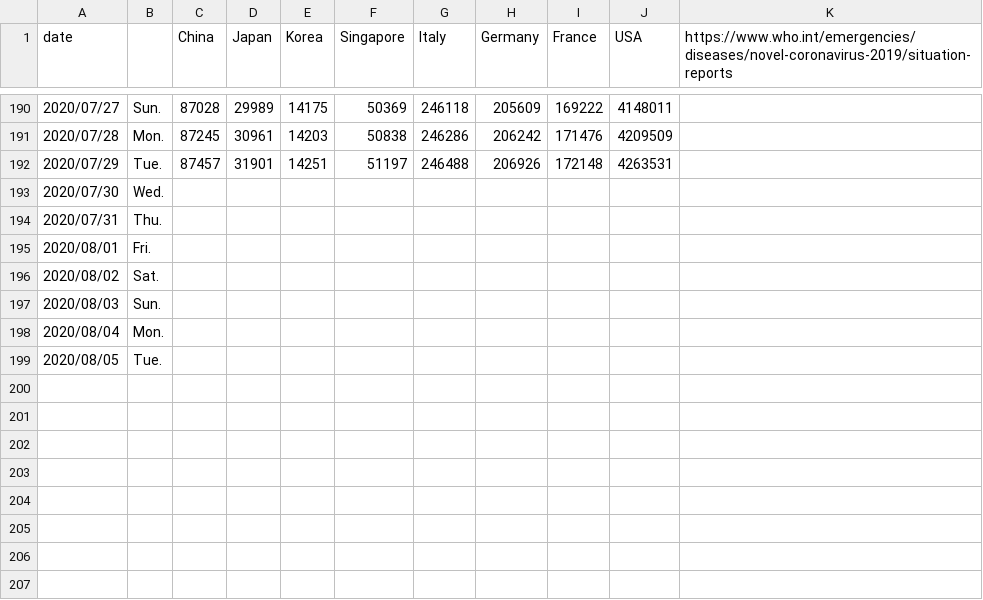
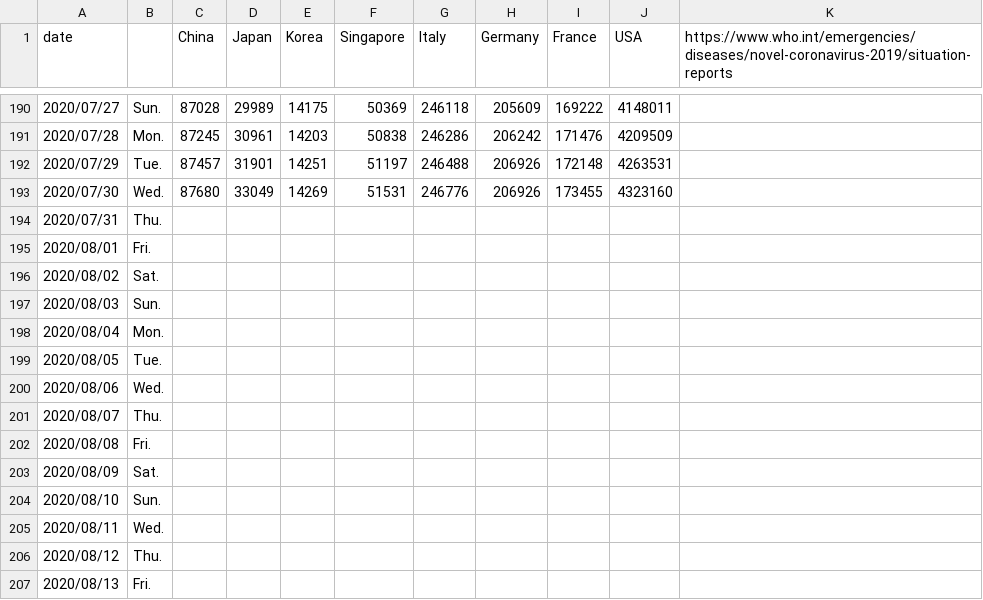
Before and after one commit to yoneken/covid19jp, a CSV file: COVID_2019.csv, drawn as a sheet; only a part is shown, gaps mark what is left out.

```diff
--- a/COVID_2019.csv
+++ b/COVID_2019.csv
@@ -192,3 +192,3 @@ date,,China,Japan,Korea,Singapore,Italy,Germany,France,USA,https://www.who.int/e
 2020/07/29,Tue.,87457,31901,14251,51197,246488,206926,172148,4263531,
-2020/07/30,Wed.,,,,,,,,,
+2020/07/30,Wed.,87680,33049,14269,51531,246776,206926,173455,4323160,
 2020/07/31,Thu.,,,,,,,,,
@@ -199 +199,9 @@ date,,China,Japan,Korea,Singapore,Italy,Germany,France,USA,https://www.who.int/e
 2020/08/05,Tue.,,,,,,,,,
+2020/08/06,Wed.,,,,,,,,,
+2020/08/07,Thu.,,,,,,,,,
+2020/08/08,Fri.,,,,,,,,,
+2020/08/09,Sat.,,,,,,,,,
+2020/08/10,Sun.,,,,,,,,,
+2020/08/11,Wed.,,,,,,,,,
+2020/08/12,Thu.,,,,,,,,,
+2020/08/13,Fri.,,,,,,,,,
```
Also changed, not shown: 1 other file.
